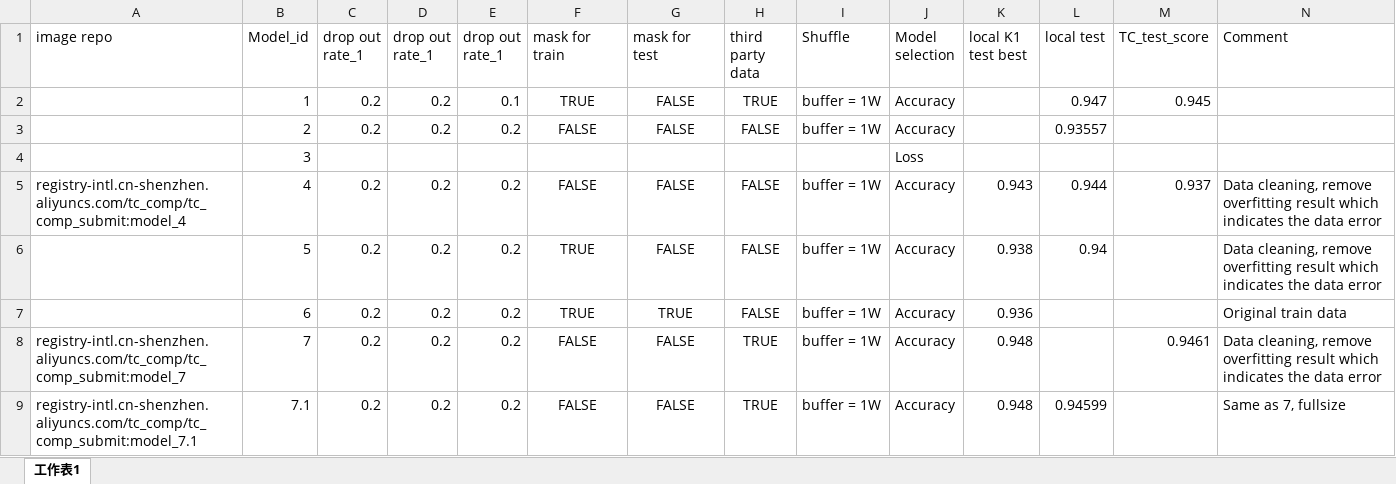
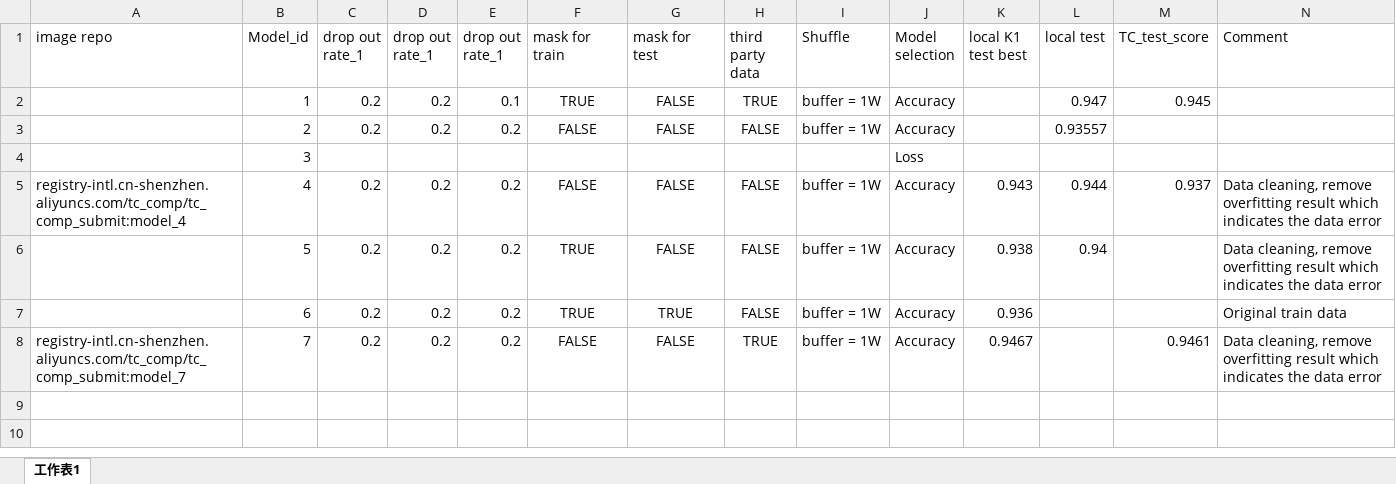
Before and after one commit to Edward-Aidi/TC_submission_docker, an Excel workbook: TC_bert_model.xlsx, sheet 工作表1, drawn as a sheet; only a part is shown; values as stored, in another font and other column widths than the file's, no borders; rows hold the shown columns only; the diff names each change by its address in the sheet, - before the commit and + after, or states it on an @@ line.

Commit message:
Update

```diff
--- a/TC_bert_model.xlsx (sheet 工作表1)
+++ b/TC_bert_model.xlsx (sheet 工作表1)
-K8 (local K1 test best): 0.948
+K8 (local K1 test best): 0.9467
-row 9: registry-intl.cn-shenzhen.aliyuncs.com/tc_comp/tc_comp_submit:model_7.1 | 7.1 | 0.2 | 0.2 | 0.2 | FALSE | FALSE | TRUE | buffer = 1W | Accuracy | 0.948 | 0.94599 |  | Same as 7, fullsize
```
